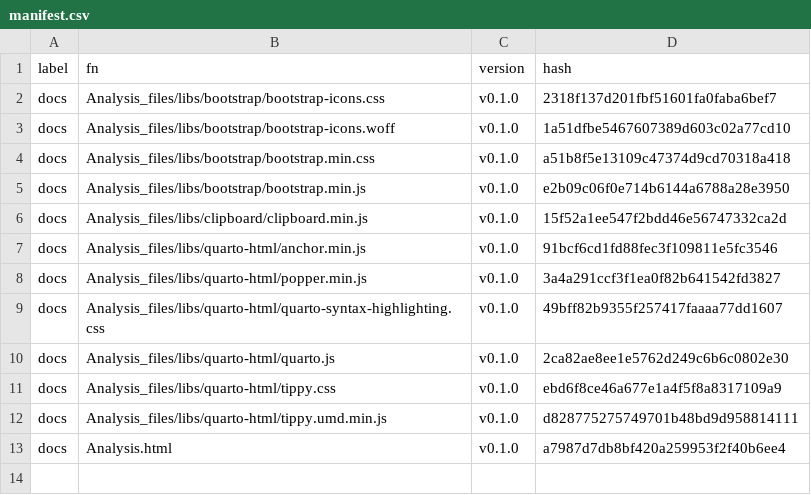
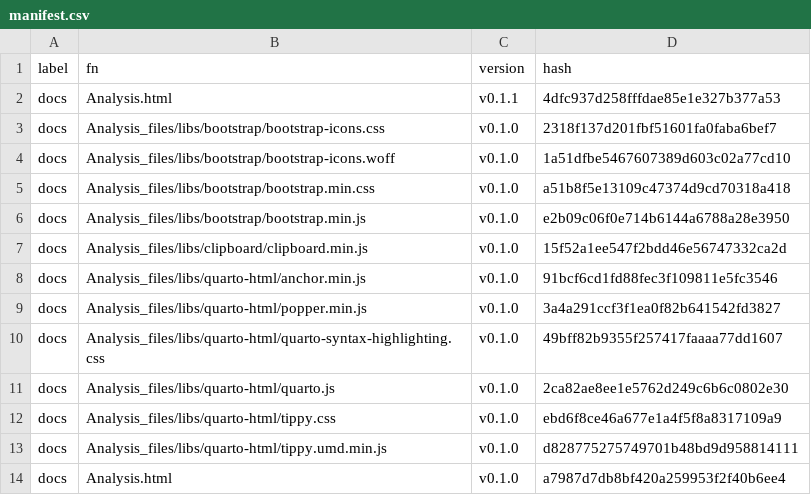
Before and after one commit to SATVILab/Analysis24TBVaccSexDiffMemory, a CSV file: manifest.csv, drawn as a sheet.

```diff
--- a/manifest.csv
+++ b/manifest.csv
@@ -1,2 +1,3 @@
 "label","fn","version","hash"
+"docs","Analysis.html","v0.1.1","4dfc937d258fffdae85e1e327b377a53"
 "docs","Analysis_files/libs/bootstrap/bootstrap-icons.css","v0.1.0","2318f137d201fbf51601fa0faba6bef7"
```
Also changed, not shown: 2 other files.
